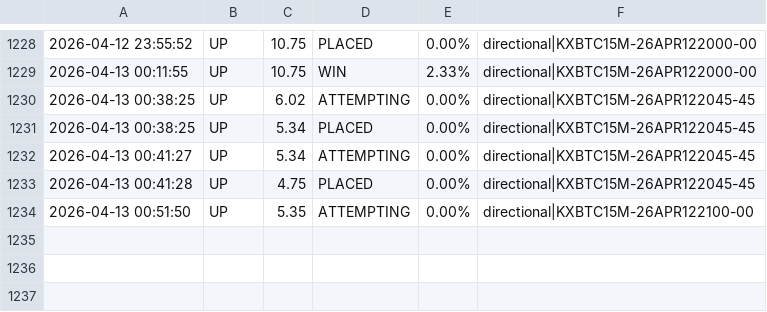
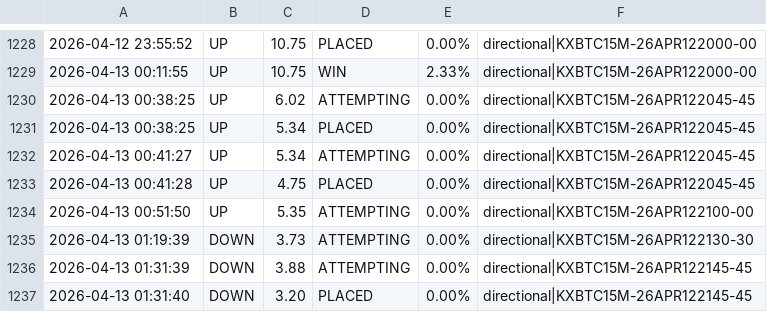
Before and after one commit to KeiserSoze222/Openclaw, a CSV file: trade_log.csv, drawn as a sheet; only a part is shown, gaps mark what is left out; the diff names each change by its address in the sheet, - before the commit and + after, or states it on an @@ line.

```diff
--- a/trade_log.csv
+++ b/trade_log.csv
+row 1235: 2026-04-13 01:19:39 | DOWN | 3.73 | ATTEMPTING | 0.00% | directional|KXBTC15M-26APR122130-30
+row 1236: 2026-04-13 01:31:39 | DOWN | 3.88 | ATTEMPTING | 0.00% | directional|KXBTC15M-26APR122145-45
+row 1237: 2026-04-13 01:31:40 | DOWN | 3.20 | PLACED | 0.00% | directional|KXBTC15M-26APR122145-45
```
Also changed, not shown: sol_trade_log.csv, 12 other files.
